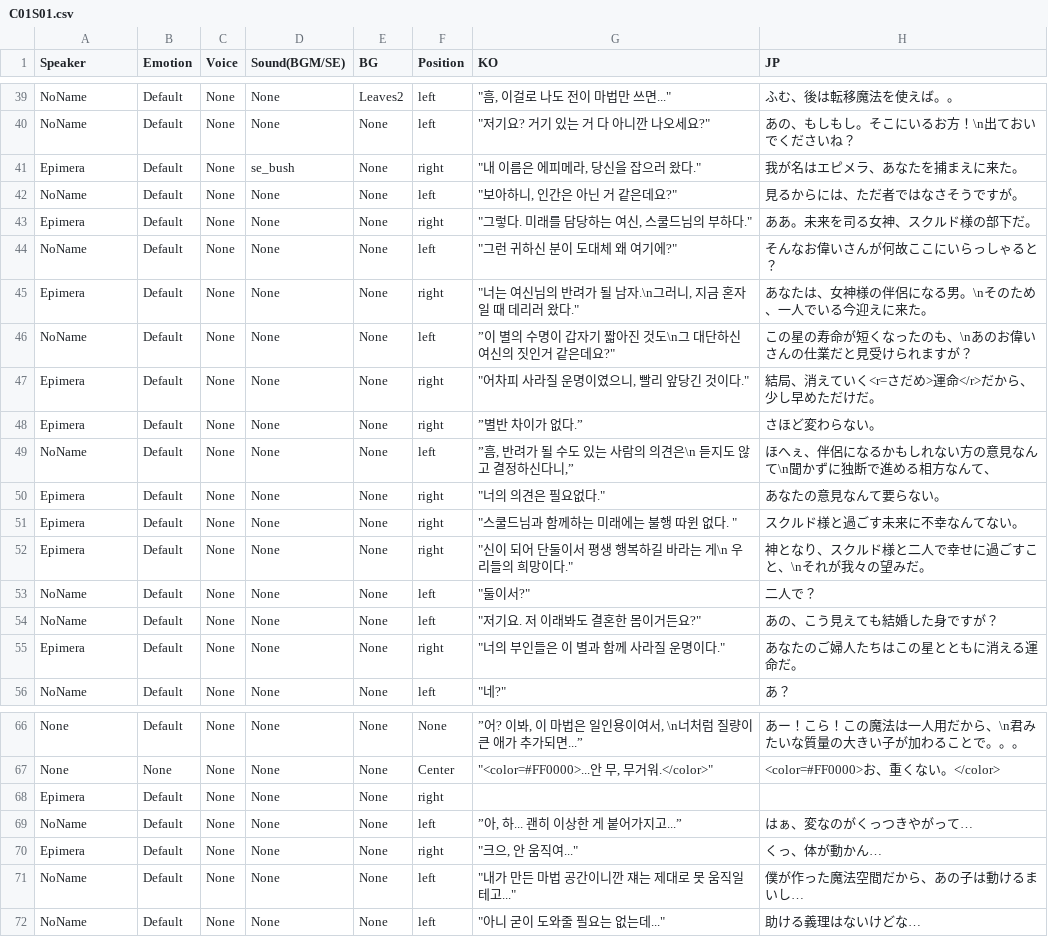
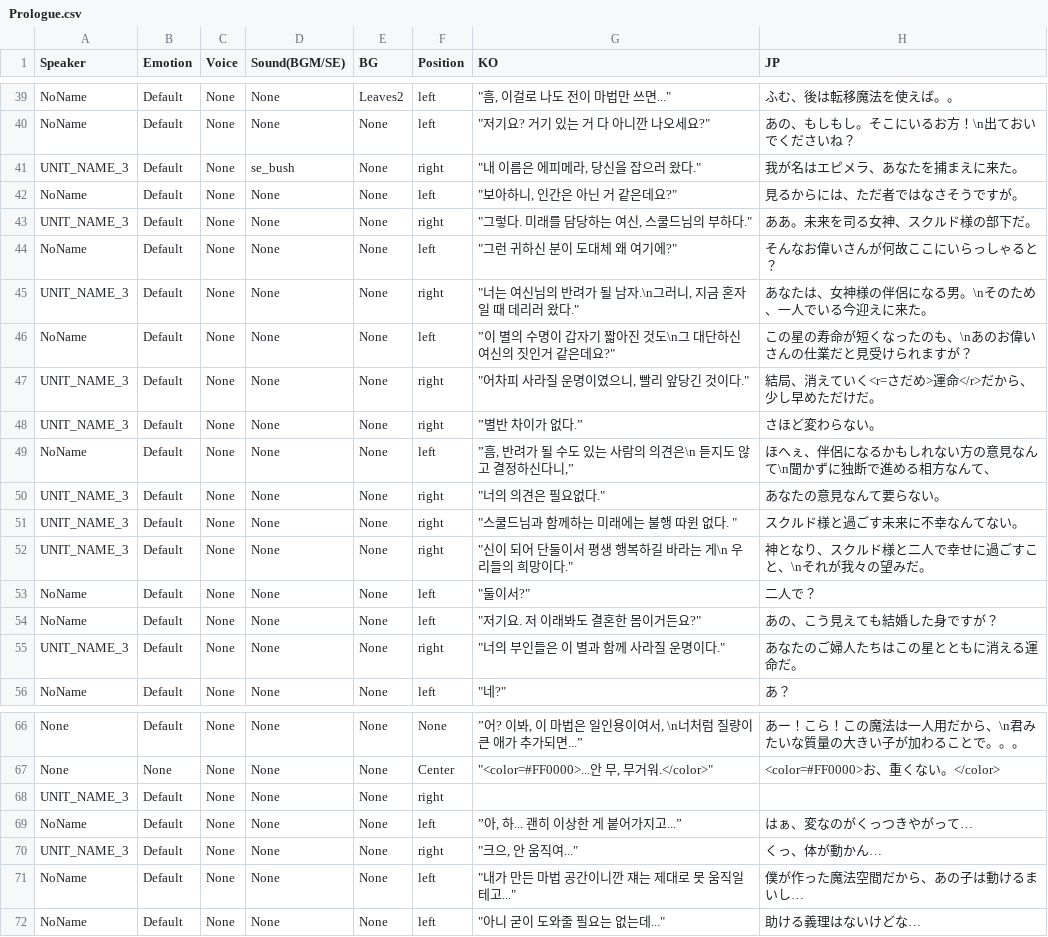
Before and after one commit to ecstaticshine/NNMXXLove, a CSV file: Assets/Resources/Data/Story/Prologue.csv (was Assets/Resources/Data/Story/C01S01.csv), drawn as a sheet; only a part is shown, gaps mark what is left out.

```diff
--- a/Assets/Resources/Data/Story/C01S01.csv
+++ b/Assets/Resources/Data/Story/Prologue.csv
@@ -40,17 +40,17 @@ NoName,Default,None,None,Leaves2,left,"""흠, 이걸로 나도 전이 마법만
 NoName,Default,None,None,None,left,"""저기요? 거기 있는 거 다 아니깐 나오세요?""",あの、もしもし。そこにいるお方！\n出ておいでくださいね？
-Epimera,Default,None,se_bush,None,right,"""내 이름은 에피메라, 당신을 잡으러 왔다.""",我が名はエピメラ、あなたを捕まえに来た。
+UNIT_NAME_3,Default,None,se_bush,None,right,"""내 이름은 에피메라, 당신을 잡으러 왔다.""",我が名はエピメラ、あなたを捕まえに来た。
 NoName,Default,None,None,None,left,"""보아하니, 인간은 아닌 거 같은데요?""",見るからには、ただ者ではなさそうですが。
-Epimera,Default,None,None,None,right,"""그렇다. 미래를 담당하는 여신, 스쿨드님의 부하다.""",ああ。未来を司る女神、スクルド様の部下だ。
+UNIT_NAME_3,Default,None,None,None,right,"""그렇다. 미래를 담당하는 여신, 스쿨드님의 부하다.""",ああ。未来を司る女神、スクルド様の部下だ。
 NoName,Default,None,None,None,left,"""그런 귀하신 분이 도대체 왜 여기에?""",そんなお偉いさんが何故ここにいらっしゃると？
-Epimera,Default,None,None,None,right,"""너는 여신님의 반려가 될 남자.\n그러니, 지금 혼자일 때 데리러 왔다.""",あなたは、女神様の伴侶になる男。\nそのため、一人でいる今迎えに来た。
+UNIT_NAME_3,Default,None,None,None,right,"""너는 여신님의 반려가 될 남자.\n그러니, 지금 혼자일 때 데리러 왔다.""",あなたは、女神様の伴侶になる男。\nそのため、一人でいる今迎えに来た。
 NoName,Default,None,None,None,left,"”이 별의 수명이 갑자기 짧아진 것도\n그 대단하신 여신의 짓인거 같은데요?""",この星の寿命が短くなったのも、\nあのお偉いさんの仕業だと見受けられますが？
-Epimera,Default,None,None,None,right,"""어차피 사라질 운명이였으니, 빨리 앞당긴 것이다.""",結局、消えていく<r=さだめ>運命</r>だから、少し早めただけだ。
-Epimera,Default,None,None,None,right,”별반 차이가 없다.”,さほど変わらない。
+UNIT_NAME_3,Default,None,None,None,right,"""어차피 사라질 운명이였으니, 빨리 앞당긴 것이다.""",結局、消えていく<r=さだめ>運命</r>だから、少し早めただけだ。
+UNIT_NAME_3,Default,None,None,None,right,”별반 차이가 없다.”,さほど変わらない。
 NoName,Default,None,None,None,left,"”흠, 반려가 될 수도 있는 사람의 의견은\n 듣지도 않고 결정하신다니,”",ほへぇ、伴侶になるかもしれない方の意見なんて\n聞かずに独断で進める相方なんて、
-Epimera,Default,None,None,None,right,"""너의 의견은 필요없다.""",あなたの意見なんて要らない。
-Epimera,Default,None,None,None,right,"""스쿨드님과 함께하는 미래에는 불행 따윈 없다. """,スクルド様と過ごす未来に不幸なんてない。
-Epimera,Default,None,None,None,right,"""신이 되어 단둘이서 평생 행복하길 바라는 게\n 우리들의 희망이다.""",神となり、スクルド様と二人で幸せに過ごすこと、\nそれが我々の望みだ。
+UNIT_NAME_3,Default,None,None,None,right,"""너의 의견은 필요없다.""",あなたの意見なんて要らない。
+UNIT_NAME_3,Default,None,None,None,right,"""스쿨드님과 함께하는 미래에는 불행 따윈 없다. """,スクルド様と過ごす未来に不幸なんてない。
+UNIT_NAME_3,Default,None,None,None,right,"""신이 되어 단둘이서 평생 행복하길 바라는 게\n 우리들의 희망이다.""",神となり、スクルド様と二人で幸せに過ごすこと、\nそれが我々の望みだ。
 NoName,Default,None,None,None,left,"""둘이서?""",二人で？
 NoName,Default,None,None,None,left,"""저기요. 저 이래봐도 결혼한 몸이거든요?""",あの、こう見えても結婚した身ですが？
-Epimera,Default,None,None,None,right,"""너의 부인들은 이 별과 함께 사라질 운명이다.""",あなたのご婦人たちはこの星とともに消える運命だ。
+UNIT_NAME_3,Default,None,None,None,right,"""너의 부인들은 이 별과 함께 사라질 운명이다.""",あなたのご婦人たちはこの星とともに消える運命だ。
 NoName,Default,None,None,None,left,"""네?""",あ？
@@ -67,5 +67,5 @@ None,Default,None,None,None,None,"”어? 이봐, 이 마법은 일인용이여
 None,None,None,None,None,Center,"""<color=#FF0000>...안 무, 무거워.</color>""",<color=#FF0000>お、重くない。</color>
-Epimera,Default,None,None,None,right,,
+UNIT_NAME_3,Default,None,None,None,right,,
 NoName,Default,None,None,None,left,"”아, 하... 괜히 이상한 게 붙어가지고...”",はぁ、変なのがくっつきやがって…
-Epimera,Default,None,None,None,right,"""크으, 안 움직여...""",くっ、体が動かん…
+UNIT_NAME_3,Default,None,None,None,right,"""크으, 안 움직여...""",くっ、体が動かん…
 NoName,Default,None,None,None,left,"""내가 만든 마법 공간이니깐 쟤는 제대로 못 움직일테고...""",僕が作った魔法空間だから、あの子は動けるまいし…
```
Also changed, not shown: Assets/Resources/Data/Localization.csv, 34 other files.
